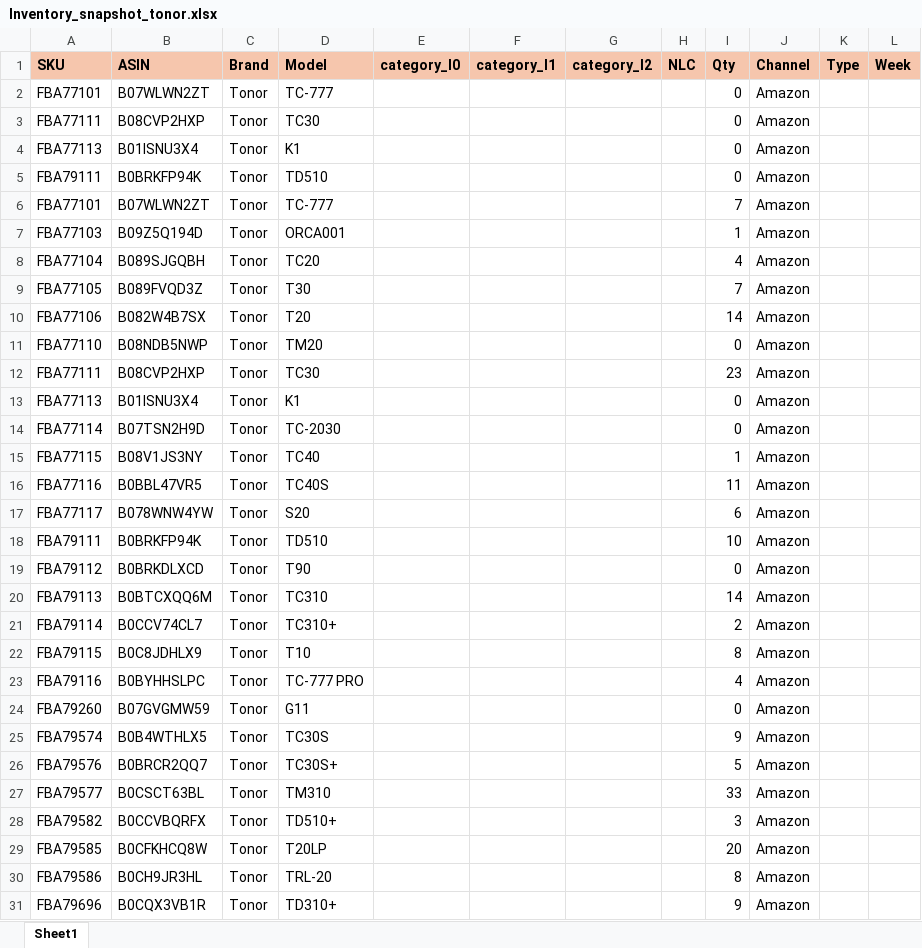
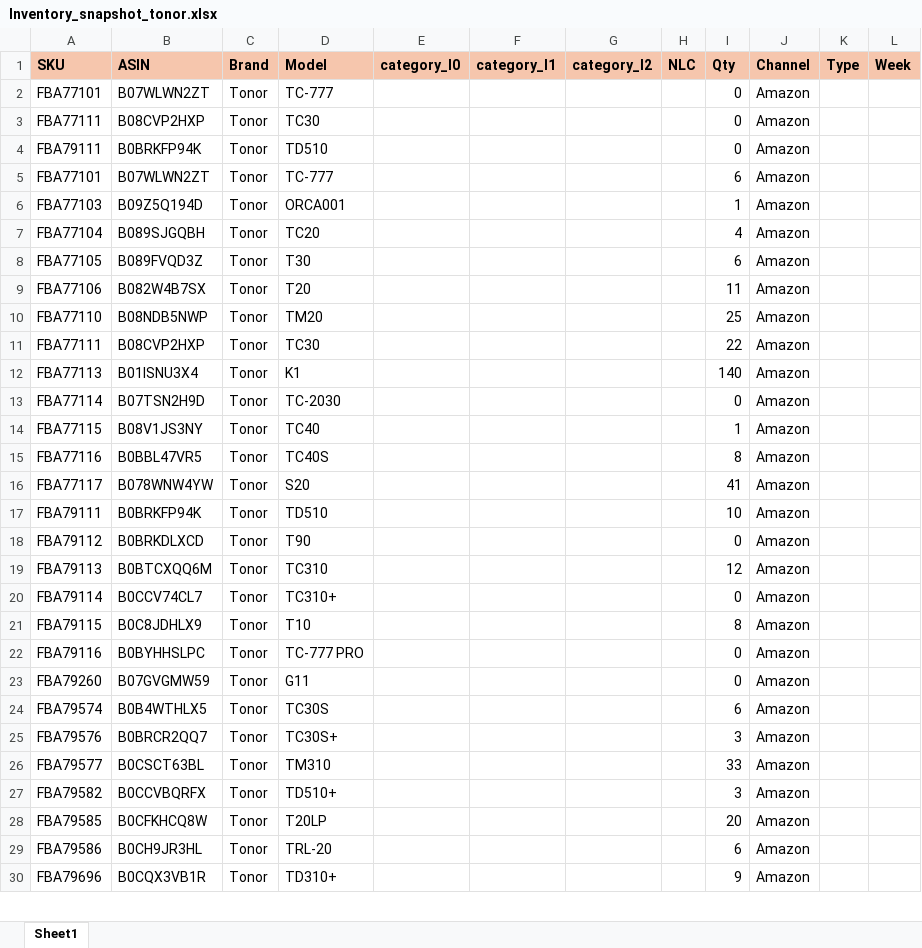
Before and after one commit to nitesh-lang/am-replenishment, an Excel workbook: data/input/Inventory_snapshot_tonor.xlsx, sheet Sheet1, drawn as a sheet; only a part is shown; values as stored, in another font and other column widths than the file's, no borders; conditional formats not drawn; removed rows and columns are numbered as before the commit, all else as after; the diff covers the shown part only; the diff names each change by its address in the sheet, - before the commit and + after, or states it on an @@ line.

```diff
--- a/data/input/Inventory_snapshot_tonor.xlsx (sheet Sheet1)
+++ b/data/input/Inventory_snapshot_tonor.xlsx (sheet Sheet1)
-row 4: FBA77113 | B01ISNU3X4 | Tonor | K1 |  |  |  |  | 0 | Amazon
-I5 (Qty): 7
+I5 (Qty): 6
-I8 (Qty): 7
+I8 (Qty): 6
-I9 (Qty): 14
+I9 (Qty): 11
-I10 (Qty): 0
+I10 (Qty): 25
-I11 (Qty): 23
+I11 (Qty): 22
-I12 (Qty): 0
+I12 (Qty): 140
-I15 (Qty): 11
+I15 (Qty): 8
-I16 (Qty): 6
+I16 (Qty): 41
-I19 (Qty): 14
+I19 (Qty): 12
-I20 (Qty): 2
+I20 (Qty): 0
-I22 (Qty): 4
+I22 (Qty): 0
-I24 (Qty): 9
+I24 (Qty): 6
-I25 (Qty): 5
+I25 (Qty): 3
-I29 (Qty): 8
+I29 (Qty): 6
```
Also changed, not shown: 22 added rows, 24 removed rows, 3 moved rows, 25 edited cells and cell formats elsewhere in this sheet, data/input/Fossil Replenishment/Fossil Replenishment.xlsx, data/input/Fossil Replenishment/In-Transit_Open_PO_Fossil.xlsx, 20 other files.
